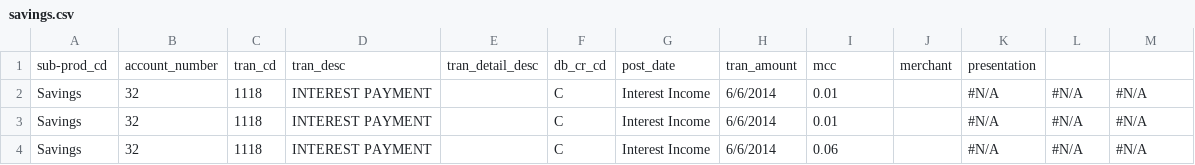
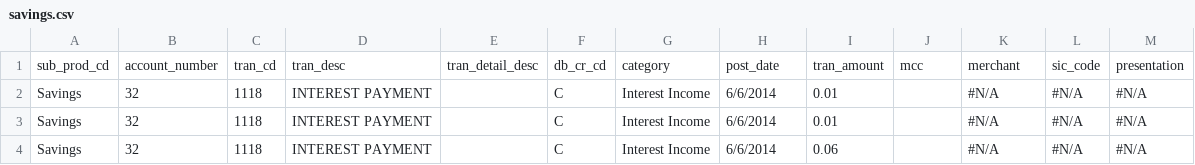
Before and after one commit to RaikesCohort2013/code-one-2014, a CSV file: app/database/csv/savings.csv, drawn as a sheet; only a part is shown; removed rows and columns are numbered as before the commit, all else as after; the diff names each change by its address in the sheet, - before the commit and + after, or states it on an @@ line.

```diff
--- a/app/database/csv/savings.csv
+++ b/app/database/csv/savings.csv
-row 1: sub-prod_cd | account_number | tran_cd | tran_desc | tran_detail_desc | db_cr_cd | post_date | tran_amount | mcc | merchant | presentation
+row 1: sub_prod_cd | account_number | tran_cd | tran_desc | tran_detail_desc | db_cr_cd | category | post_date | tran_amount | mcc | merchant | sic_code | presentation
```
Also changed, not shown: app/database/csv/auto_loan_seed.csv, app/database/csv/cd.csv, 7 other files.
